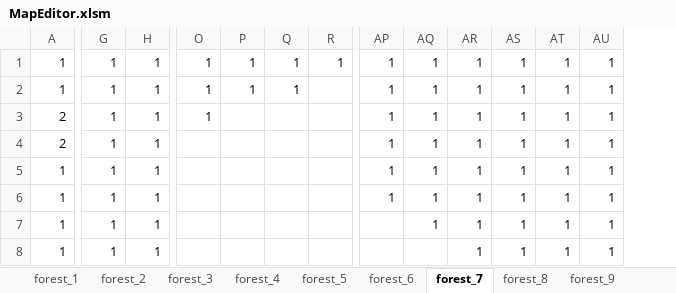
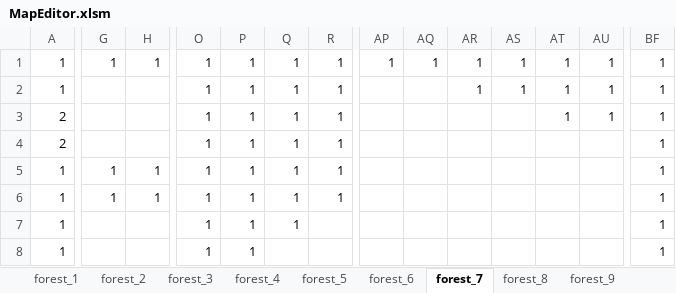
Before and after one commit to yoshimasa0610/GameProductionPractice1, an Excel workbook: SADNESS KNIGHT/Resource/MapEditor.xlsm, sheet forest_7, drawn as a sheet; only a part is shown, gaps mark what is left out; values as stored, in another font and other column widths than the file's, no borders; charts and pictures not drawn; the diff covers the shown part only; the diff names each change by its address in the sheet, - before the commit and + after, or states it on an @@ line.

```diff
--- a/SADNESS KNIGHT/Resource/MapEditor.xlsm (sheet forest_7)
+++ b/SADNESS KNIGHT/Resource/MapEditor.xlsm (sheet forest_7)
+column BF, rows 1-8: all 1
-G2:G4: 1
+G2:G4: (empty)
-H2:H4: 1
+H2:H4: (empty)
-R2:R6: (empty)
+R2:R6: 1
-AP2:AP6: 1
+AP2:AP6: (empty)
-AQ2:AQ7: 1
+AQ2:AQ7: (empty)
-P3:P8: (empty)
+P3:P8: 1
-Q3:Q7: (empty)
+Q3:Q7: 1
-AR3:AR8: 1
+AR3:AR8: (empty)
-AS3:AS8: 1
+AS3:AS8: (empty)
-O4:O8: (empty)
+O4:O8: 1
-AT4:AT8: 1
+AT4:AT8: (empty)
-AU4:AU8: 1
+AU4:AU8: (empty)
-G7:G8: 1
+G7:G8: (empty)
-H7:H8: 1
+H7:H8: (empty)
```
Also changed, not shown: 6 added rows, 6 removed rows, 8 added columns and 202 edited cells elsewhere in this sheet, charts or pictures, SADNESS KNIGHT/Resource/Enemy.xlsm, 6 other files.
